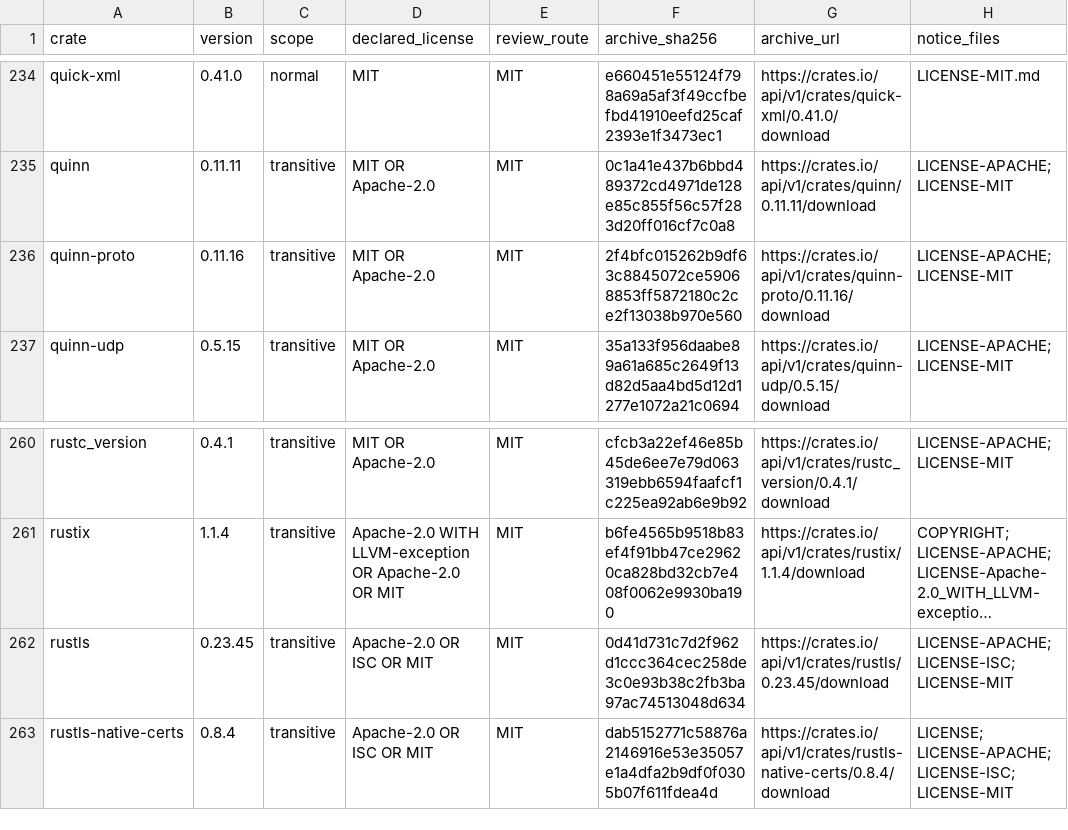
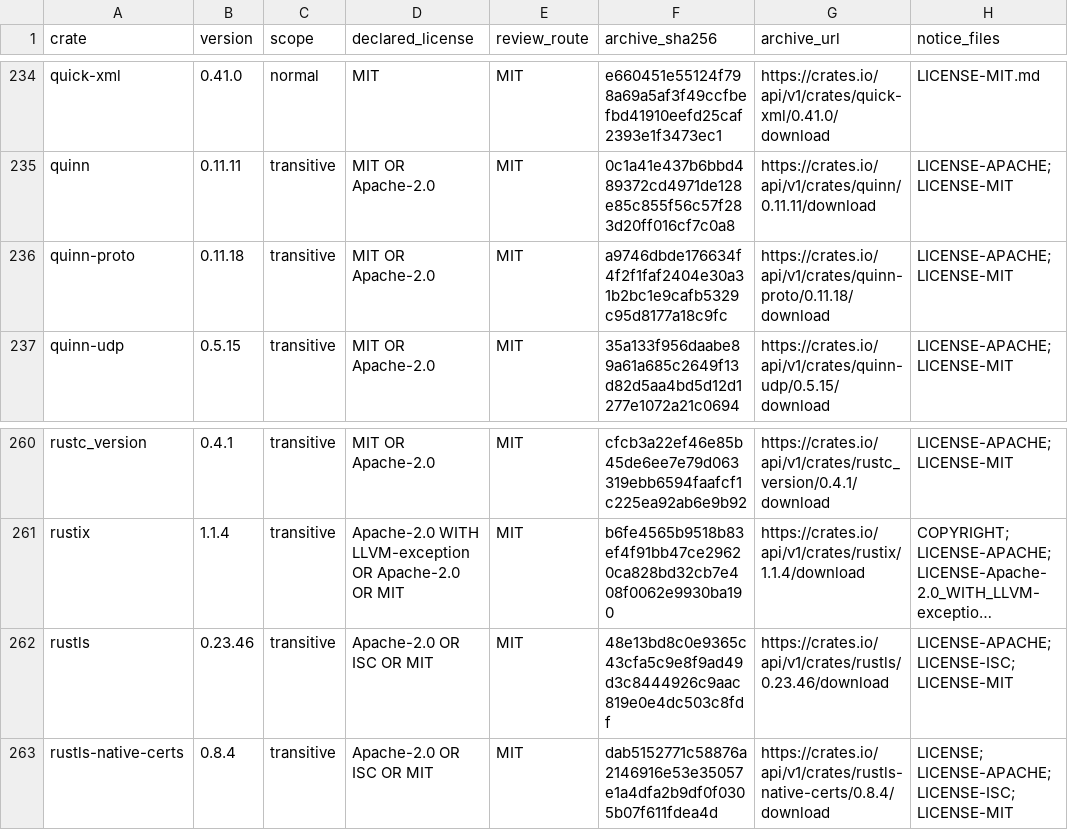
Before and after one commit to lodilorenzo/teatro, a TSV file: RUST_DEPENDENCY_LICENSES.tsv, drawn as a sheet; only a part is shown, gaps mark what is left out; long unchanged cells end in …; the diff names each change by its address in the sheet, - before the commit and + after, or states it on an @@ line.

Commit message:
Patch TLS and QUIC dependency advisories

```diff
--- a/RUST_DEPENDENCY_LICENSES.tsv
+++ b/RUST_DEPENDENCY_LICENSES.tsv
-B236 (version): 0.11.16
+B236 (version): 0.11.18
-F236 (archive_sha256): 2f4bfc015262b9df63c8845072ce59068853ff5872180c2ce2f13038b970e560
+F236 (archive_sha256): a9746dbde176634f4f2f1faf2404e30a31b2bc1e9cafb5329c95d8177a18c9fc
-G236 (archive_url): https://crates.io/api/v1/crates/quinn-proto/0.11.16/download
+G236 (archive_url): https://crates.io/api/v1/crates/quinn-proto/0.11.18/download
-B262 (version): 0.23.45
+B262 (version): 0.23.46
-F262 (archive_sha256): 0d41d731c7d2f962d1ccc364cec258de3c0e93b38c2fb3ba97ac74513048d634
+F262 (archive_sha256): 48e13bd8c0e9365c43cfa5c9e8f9ad49d3c8444926c9aac819e0e4dc503c8fdf
-G262 (archive_url): https://crates.io/api/v1/crates/rustls/0.23.45/download
+G262 (archive_url): https://crates.io/api/v1/crates/rustls/0.23.46/download
```
Also changed, not shown: 2 other files.
